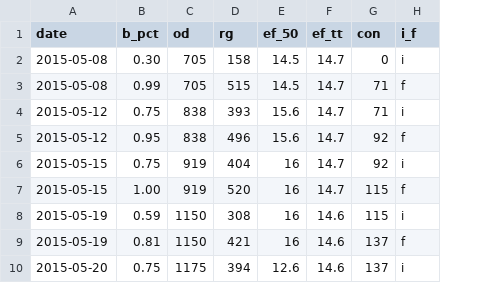
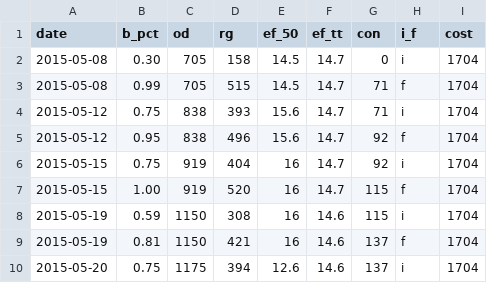
Before and after one commit to BetoAvila/datasets, a CSV file: random_datasets/bat/bat.csv, drawn as a sheet; only a part is shown; the diff names each change by its address in the sheet, - before the commit and + after, or states it on an @@ line.

Commit message:
Update bat.csv
Adding column

```diff
--- a/random_datasets/bat/bat.csv
+++ b/random_datasets/bat/bat.csv
+column I (cost), rows 2-10: all 1704
```
